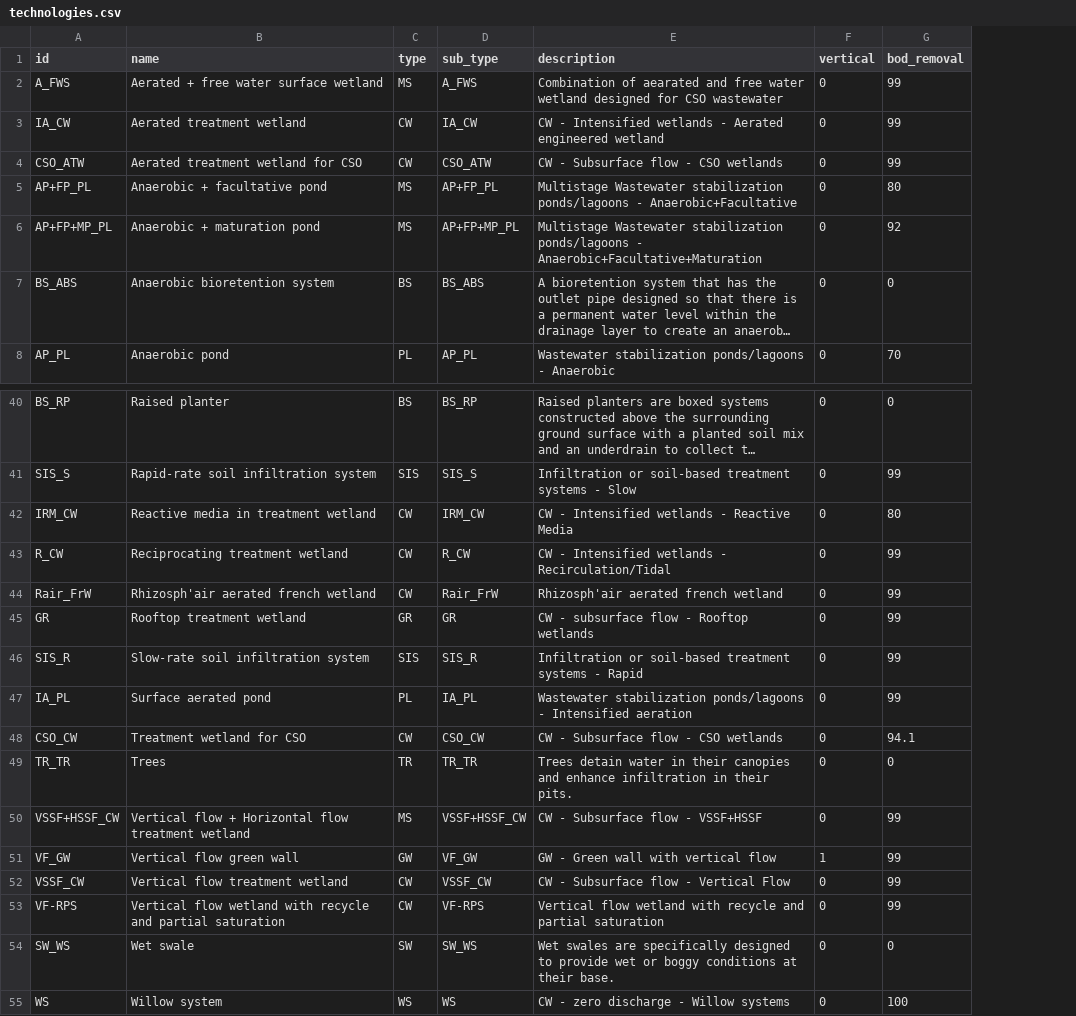
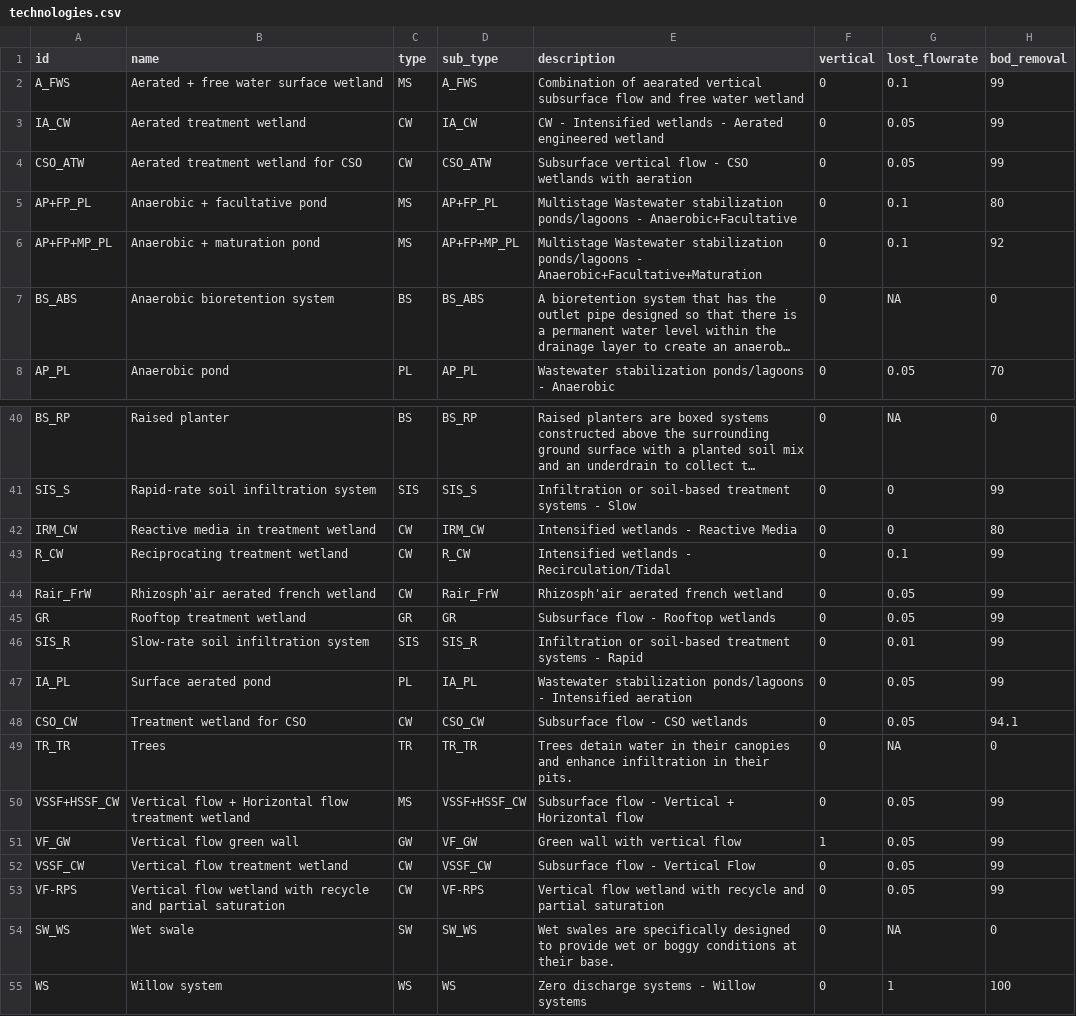
Before and after one commit to icra/nat4wat-api, a CSV file: public/technologies.csv, drawn as a sheet; only a part is shown, gaps mark what is left out; long unchanged cells end in …; the diff covers the shown part only; the diff names each change by its address in the sheet, - before the commit and + after, or states it on an @@ line.

Commit message:
add lost_flowrate to technologies.csv

```diff
--- a/public/technologies.csv
+++ b/public/technologies.csv
+column G (lost_flowrate), rows 2-8: 0.1 | 0.05 | 0.05 | 0.1 | 0.1 | NA | 0.05; rows 40-55: NA | 0 | 0 | 0.1 | 0.05 | 0.05 | 0.01 | 0.05 | 0.05 | NA | 0.05 | 0.05 | 0.05 | 0.05 | NA | 1
-E2 (description): …of aearated and free water wetland designed for CSO wastewater
+E2 (description): …of aearated vertical subsurface flow and free water wetland
-E4 (description): CW - Subsurface flow - CSO wetlands
+E4 (description): Subsurface vertical flow - CSO wetlands with aeration
-E42 (description): CW - Intensified wetlands - Reactive Media
+E42 (description): Intensified wetlands - Reactive Media
-E43 (description): CW - Intensified wetlands - Recirculation/Tidal
+E43 (description): Intensified wetlands - Recirculation/Tidal
-E45 (description): CW - subsurface flow - Rooftop wetlands
+E45 (description): Subsurface flow - Rooftop wetlands
-E48 (description): CW - Subsurface flow - CSO wetlands
+E48 (description): Subsurface flow - CSO wetlands
-E50 (description): CW - Subsurface flow - VSSF+HSSF
+E50 (description): Subsurface flow - Vertical + Horizontal flow
-E51 (description): GW - Green wall with vertical flow
+E51 (description): Green wall with vertical flow
-E52 (description): CW - Subsurface flow - Vertical Flow
+E52 (description): Subsurface flow - Vertical Flow
-E55 (description): CW - zero discharge - Willow systems
+E55 (description): Zero discharge systems - Willow systems
```
Also changed, not shown: 5 edited cells elsewhere in this file.
